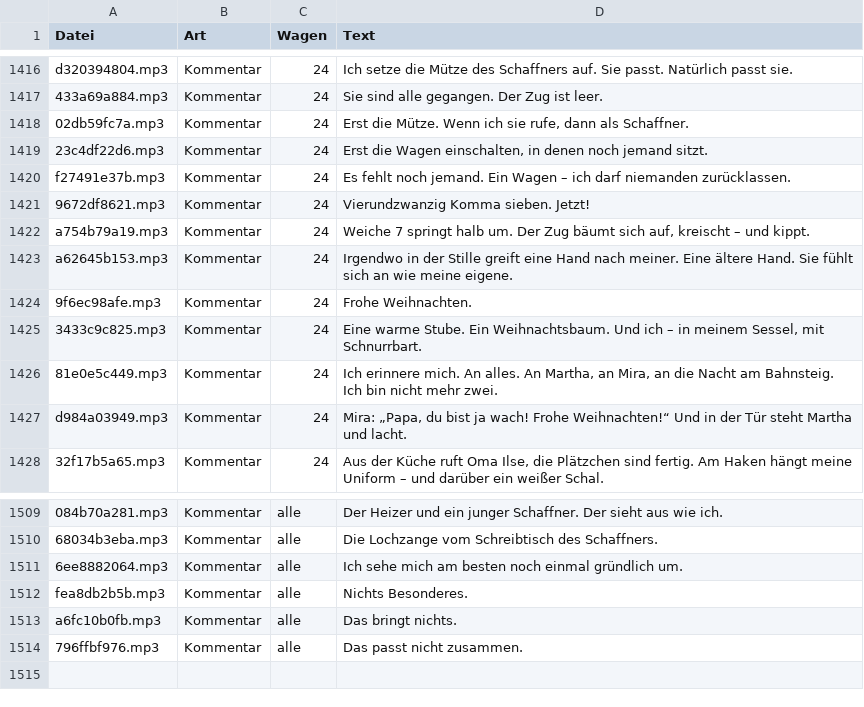
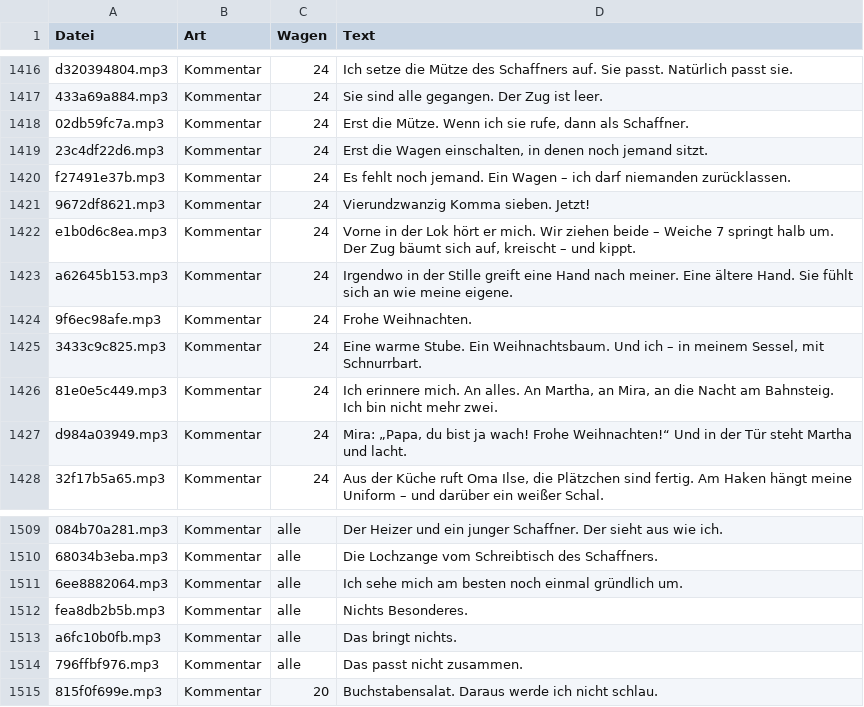
Before and after one commit to johannesmaletius-lgtm/detective-joseph, a CSV file: docs/joseph-stimmen.csv, drawn as a sheet; only a part is shown, gaps mark what is left out.

```diff
--- a/docs/joseph-stimmen.csv
+++ b/docs/joseph-stimmen.csv
@@ -1421,3 +1421,3 @@
 "9672df8621.mp3";"Kommentar";"24";"Vierundzwanzig Komma sieben. Jetzt!"
-"a754b79a19.mp3";"Kommentar";"24";"Weiche 7 springt halb um. Der Zug bäumt sich auf, kreischt – und kippt."
+"e1b0d6c8ea.mp3";"Kommentar";"24";"Vorne in der Lok hört er mich. Wir ziehen beide – Weiche 7 springt halb um. Der Zug bäumt sich auf, kreischt – und kippt."
 "a62645b153.mp3";"Kommentar";"24";"Irgendwo in der Stille greift eine Hand nach meiner. Eine ältere Hand. Sie fühlt sich an wie meine eigene."
@@ -1514 +1514,2 @@
 "796ffbf976.mp3";"Kommentar";"alle";"Das passt nicht zusammen."
+"815f0f699e.mp3";"Kommentar";"20";"Buchstabensalat. Daraus werde ich nicht schlau."
```
Also changed, not shown: 15 other files.
